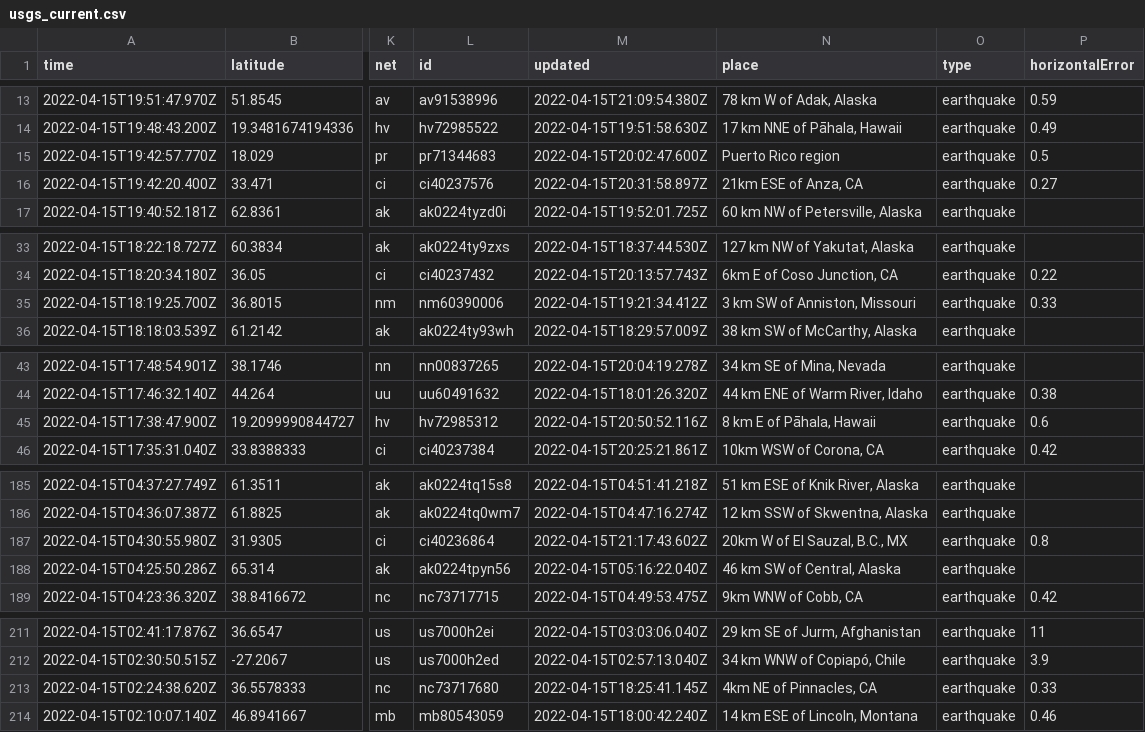
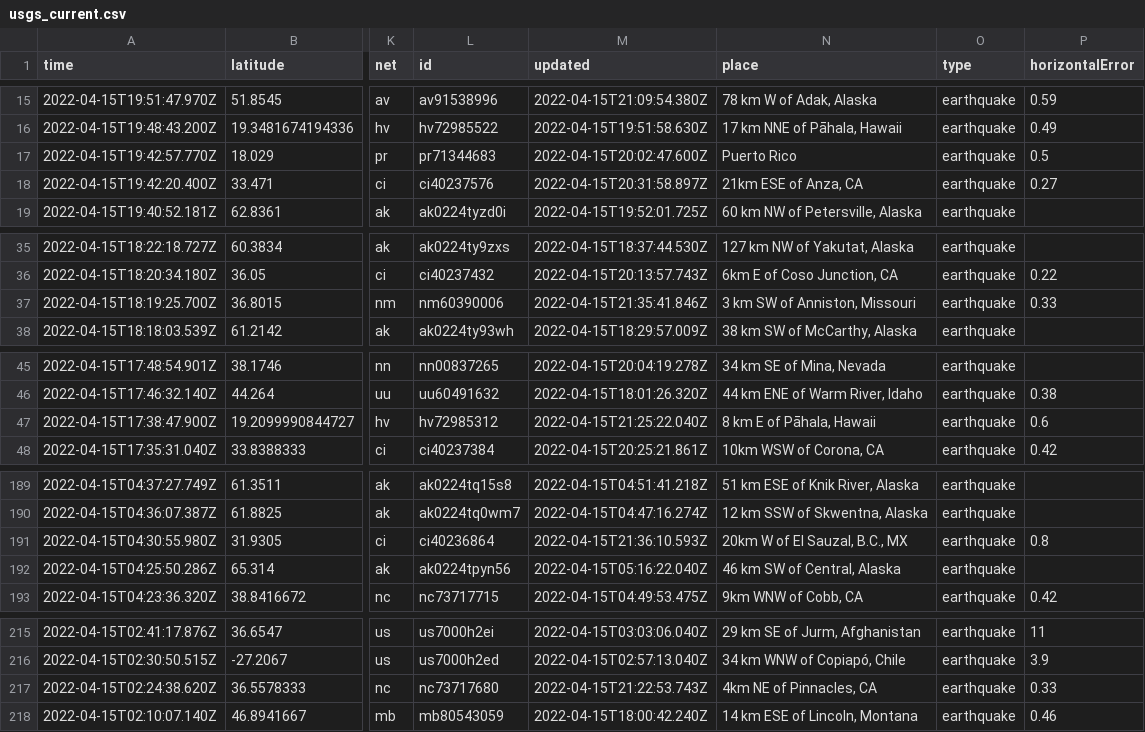
Before and after one commit to lambrechts/nicar2022-github-actions, a CSV file: usgs_current.csv, drawn as a sheet; only a part is shown, gaps mark what is left out; addresses are those after the commit; the diff covers the shown part only; the diff names each change by its address in the sheet, - before the commit and + after, or states it on an @@ line.

```diff
--- a/usgs_current.csv
+++ b/usgs_current.csv
-N17 (place): Puerto Rico region
+N17 (place): Puerto Rico
-M37 (updated): 2022-04-15T19:21:34.412Z
+M37 (updated): 2022-04-15T21:35:41.846Z
-M47 (updated): 2022-04-15T20:50:52.116Z
+M47 (updated): 2022-04-15T21:25:22.040Z
-M191 (updated): 2022-04-15T21:17:43.602Z
+M191 (updated): 2022-04-15T21:36:10.593Z
-M217 (updated): 2022-04-15T18:25:41.145Z
+M217 (updated): 2022-04-15T21:22:53.743Z
```
Also changed, not shown: 4 added rows, 3 removed rows and 6 edited cells elsewhere in this file, 1 other file.
